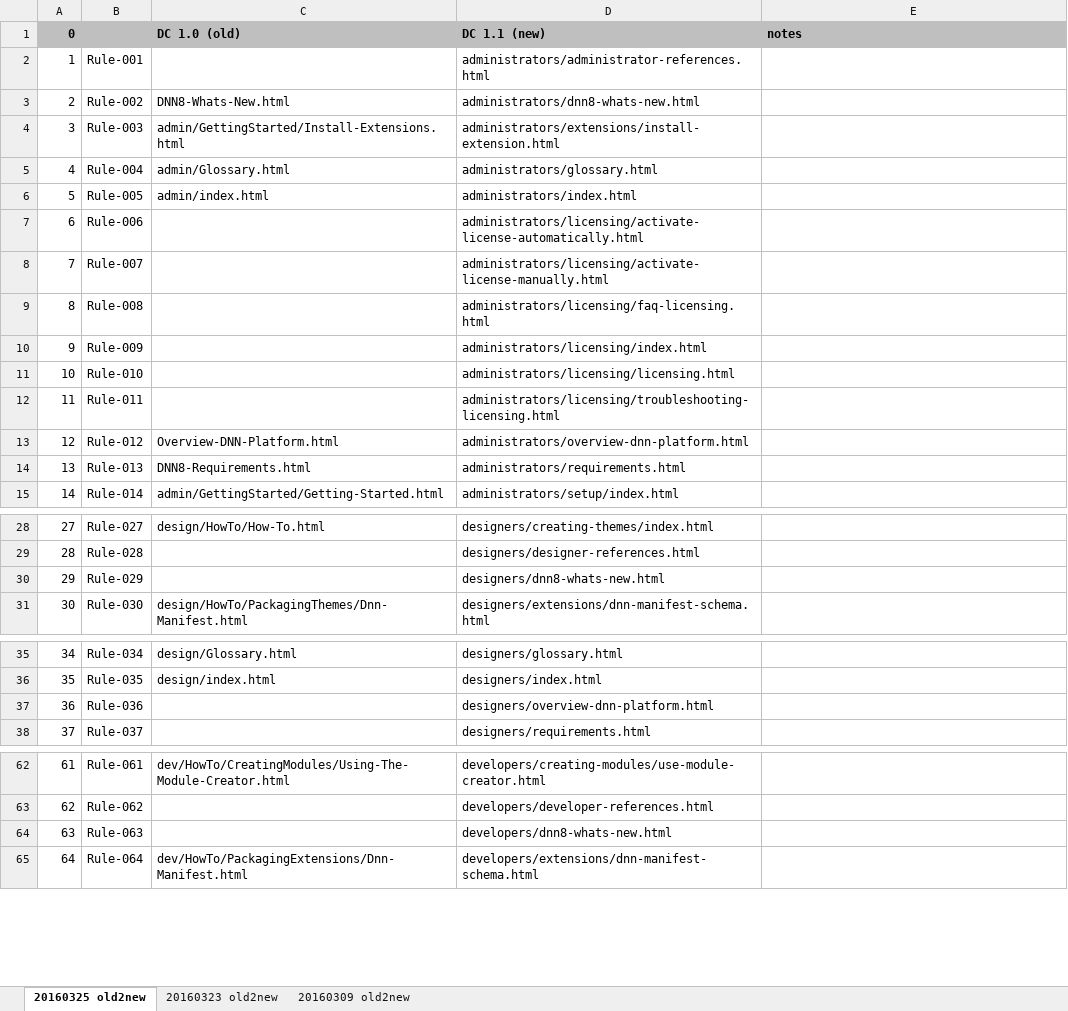
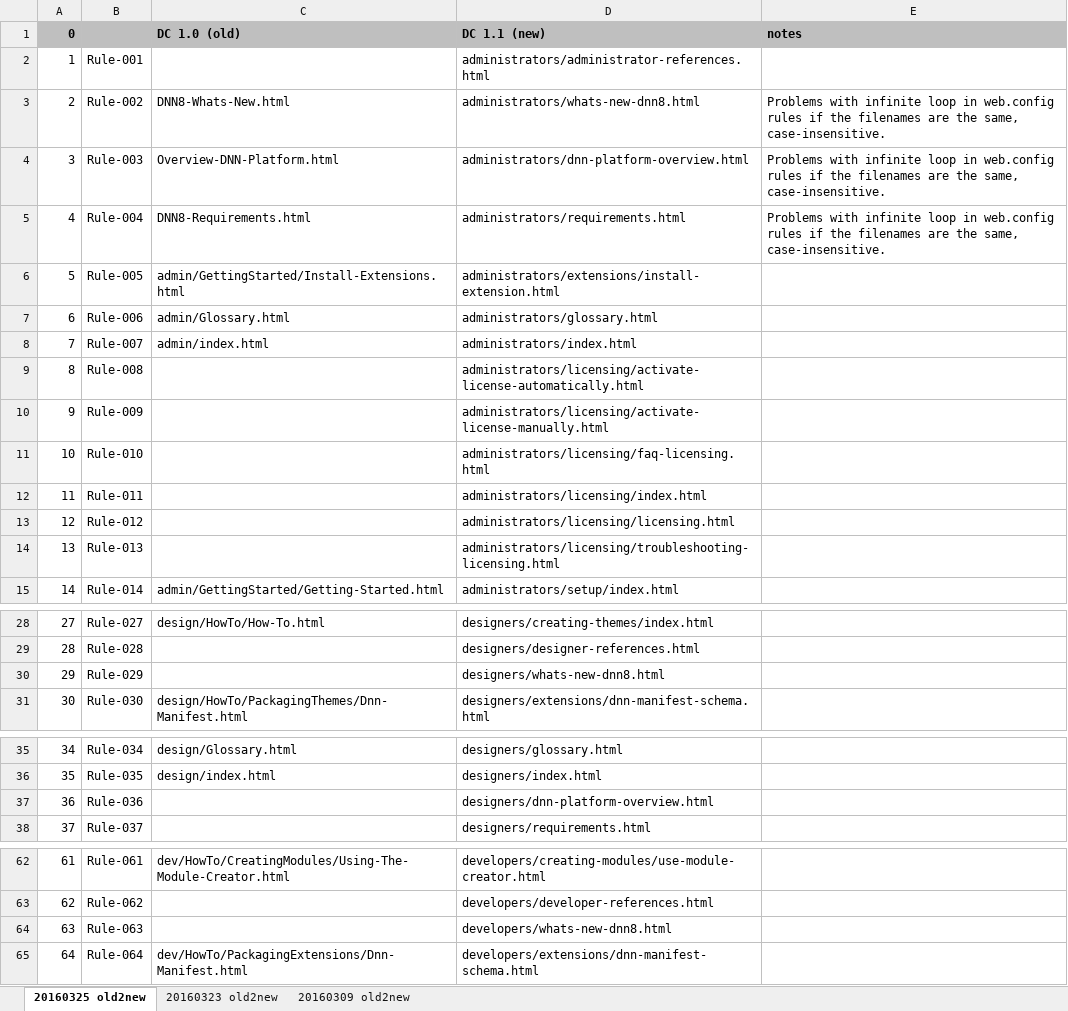
Before and after one commit to eltesoro-dnn/dnndocsdita, an Excel workbook: _build/urlmap/DC-URLmapping.xlsx, sheet 20160325 old2new, drawn as a sheet; only a part is shown, gaps mark what is left out; values as stored, in another font and other column widths than the file's, no borders; the diff covers the shown part only; the diff names each change by its address in the sheet, - before the commit and + after, or states it on an @@ line.

Commit message:
Fixes for web.config: * Tried different code to get web.config to work. * Renamed root files that are causing an infinite loop in web.config. * Updated build files, file lists, maps, index.html, and links.

```diff
--- a/_build/urlmap/DC-URLmapping.xlsx (sheet 20160325 old2new)
+++ b/_build/urlmap/DC-URLmapping.xlsx (sheet 20160325 old2new)
-D3 (DC 1.1 (new)): administrators/dnn8-whats-new.html
+D3 (DC 1.1 (new)): administrators/whats-new-dnn8.html
-E3:E5 (notes): (empty)
+E3:E5 (notes): Problems with infinite loop in web.config rules if the filenames are the same, case-insensitive.
-C4 (DC 1.0 (old)): admin/GettingStarted/Install-Extensions.html
+C4 (DC 1.0 (old)): Overview-DNN-Platform.html
-D4 (DC 1.1 (new)): administrators/extensions/install-extension.html
+D4 (DC 1.1 (new)): administrators/dnn-platform-overview.html
-C5 (DC 1.0 (old)): admin/Glossary.html
+C5 (DC 1.0 (old)): DNN8-Requirements.html
-D5 (DC 1.1 (new)): administrators/glossary.html
+D5 (DC 1.1 (new)): administrators/requirements.html
-C6 (DC 1.0 (old)): admin/index.html
+C6 (DC 1.0 (old)): admin/GettingStarted/Install-Extensions.html
-D6 (DC 1.1 (new)): administrators/index.html
+D6 (DC 1.1 (new)): administrators/extensions/install-extension.html
-C7 (DC 1.0 (old)): (empty)
+C7 (DC 1.0 (old)): admin/Glossary.html
-D7 (DC 1.1 (new)): administrators/licensing/activate-license-automatically.html
+D7 (DC 1.1 (new)): administrators/glossary.html
-C8 (DC 1.0 (old)): (empty)
+C8 (DC 1.0 (old)): admin/index.html
-D8 (DC 1.1 (new)): administrators/licensing/activate-license-manually.html
+D8 (DC 1.1 (new)): administrators/index.html
-D9 (DC 1.1 (new)): administrators/licensing/faq-licensing.html
+D9 (DC 1.1 (new)): administrators/licensing/activate-license-automatically.html
-D10 (DC 1.1 (new)): administrators/licensing/index.html
+D10 (DC 1.1 (new)): administrators/licensing/activate-license-manually.html
-D11 (DC 1.1 (new)): administrators/licensing/licensing.html
+D11 (DC 1.1 (new)): administrators/licensing/faq-licensing.html
-D12 (DC 1.1 (new)): administrators/licensing/troubleshooting-licensing.html
+D12 (DC 1.1 (new)): administrators/licensing/index.html
-C13 (DC 1.0 (old)): Overview-DNN-Platform.html
+C13 (DC 1.0 (old)): (empty)
-D13 (DC 1.1 (new)): administrators/overview-dnn-platform.html
+D13 (DC 1.1 (new)): administrators/licensing/licensing.html
-C14 (DC 1.0 (old)): DNN8-Requirements.html
+C14 (DC 1.0 (old)): (empty)
-D14 (DC 1.1 (new)): administrators/requirements.html
+D14 (DC 1.1 (new)): administrators/licensing/troubleshooting-licensing.html
-D30 (DC 1.1 (new)): designers/dnn8-whats-new.html
+D30 (DC 1.1 (new)): designers/whats-new-dnn8.html
-D37 (DC 1.1 (new)): designers/overview-dnn-platform.html
+D37 (DC 1.1 (new)): designers/dnn-platform-overview.html
-D64 (DC 1.1 (new)): developers/dnn8-whats-new.html
+D64 (DC 1.1 (new)): developers/whats-new-dnn8.html
```
Also changed, not shown: 1 edited cell elsewhere in this sheet, 11 other files.
